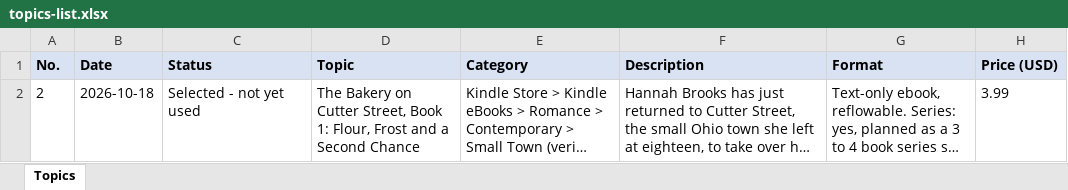
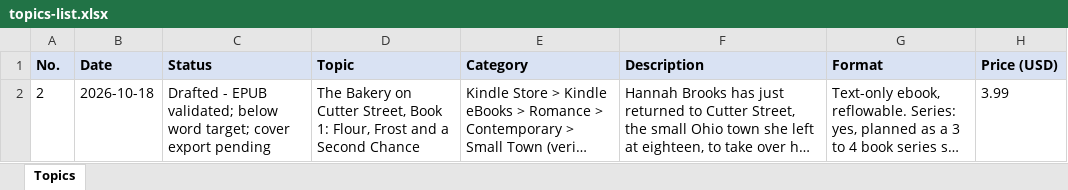
Before and after one commit to Skybee2027/kindle, an Excel workbook: ebooks-Raw/topics-list.xlsx, sheet Topics, drawn as a sheet; only a part is shown; long unchanged cells end in …; values as stored, in another font and other column widths than the file's, no borders; the diff names each change by its address in the sheet, - before the commit and + after, or states it on an @@ line.

```diff
--- a/ebooks-Raw/topics-list.xlsx (sheet Topics)
+++ b/ebooks-Raw/topics-list.xlsx (sheet Topics)
-C2 (Status): Selected - not yet used
+C2 (Status): Drafted - EPUB validated; below word target; cover export pending
```
Also changed, not shown: 11 other files.
